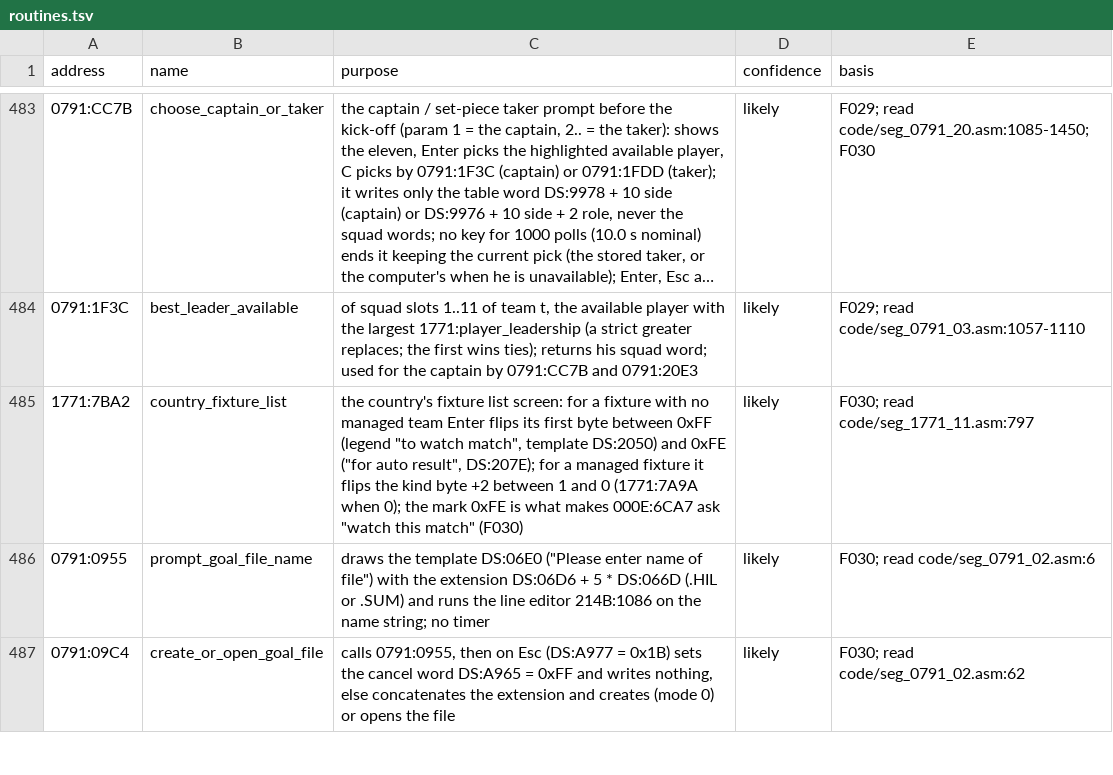
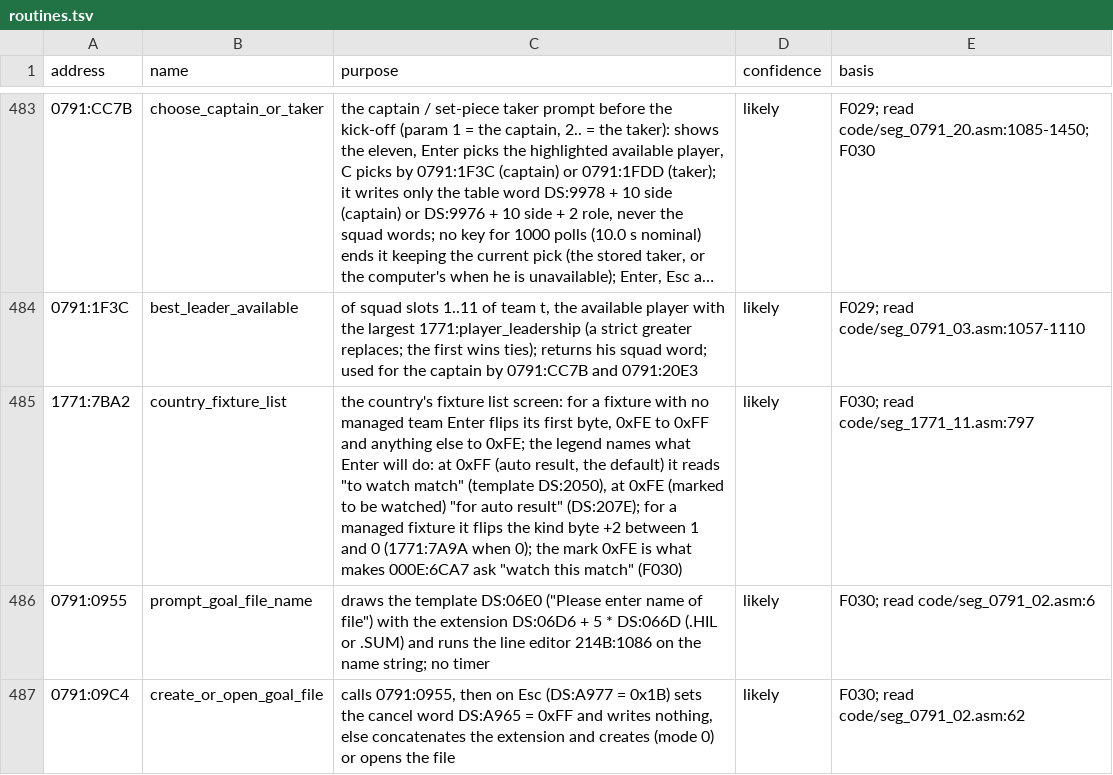
Before and after one commit to diegoami/goal2-archaeology, a TSV file: static/goal-exe/annotations/routines.tsv, drawn as a sheet; only a part is shown, gaps mark what is left out; long unchanged cells end in ….

```diff
--- a/static/goal-exe/annotations/routines.tsv
+++ b/static/goal-exe/annotations/routines.tsv
@@ -484,3 +484,3 @@ address	name	purpose	confidence	basis
 0791:1F3C	best_leader_available	of squad slots 1..11 of team t, the available player with the largest 1771:player_leadership (a strict greater replaces; the first wins ties); returns his squad word; used for the captain by 0791:CC7B and 0791:20E3	likely	F029; read code/seg_0791_03.asm:1057-1110
-1771:7BA2	country_fixture_list	the country's fixture list screen: for a fixture with no managed team Enter flips its first byte between 0xFF (legend "to watch match", template DS:2050) and 0xFE ("for auto result", DS:207E); for a managed fixture it flips the kind byte +2 between 1 and 0 (1771:7A9A when 0); the mark 0xFE is what makes 000E:6CA7 ask "watch this match" (F030)	likely	F030; read code/seg_1771_11.asm:797
+1771:7BA2	country_fixture_list	the country's fixture list screen: for a fixture with no managed team Enter flips its first byte, 0xFE to 0xFF and anything else to 0xFE; the legend names what Enter will do: at 0xFF (auto result, the default) it reads "to watch match" (template DS:2050), at 0xFE (marked to be watched) "for auto result" (DS:207E); for a managed fixture it flips the kind byte +2 between 1 and 0 (1771:7A9A when 0); the mark 0xFE is what makes 000E:6CA7 ask "watch this match" (F030)	likely	F030; read code/seg_1771_11.asm:797
 0791:0955	prompt_goal_file_name	draws the template DS:06E0 ("Please enter name of file") with the extension DS:06D6 + 5 * DS:066D (.HIL or .SUM) and runs the line editor 214B:1086 on the name string; no timer	likely	F030; read code/seg_0791_02.asm:6
```
Also changed, not shown: 4 other files.
